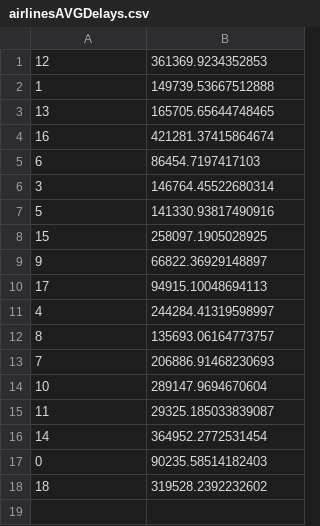
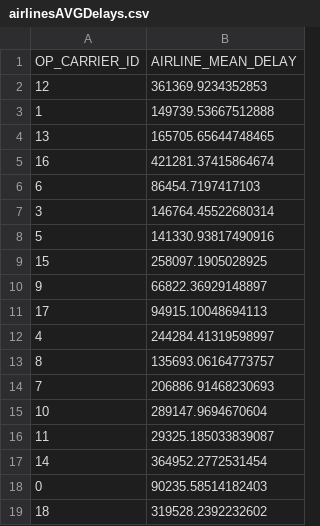
Before and after one commit to alexchristopoulos/air-flight-status-predictor, a CSV file: src/main/resources/airlinesAVGDelays.csv, drawn as a sheet.

```diff
--- a/src/main/resources/airlinesAVGDelays.csv
+++ b/src/main/resources/airlinesAVGDelays.csv
@@ -1 +1,2 @@
+OP_CARRIER_ID,AIRLINE_MEAN_DELAY
 12,361369.9234352853
```
Also changed, not shown: 5 other files.
